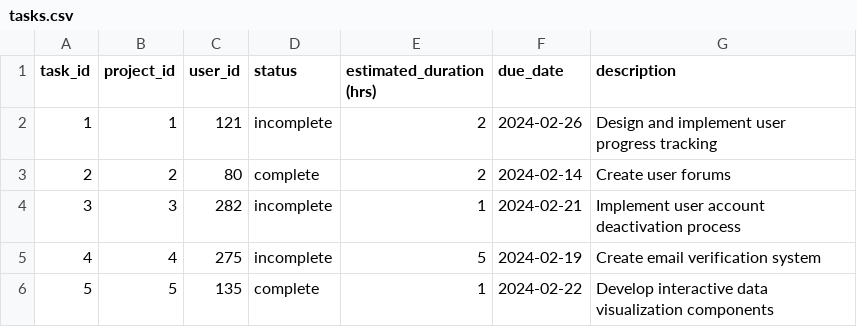
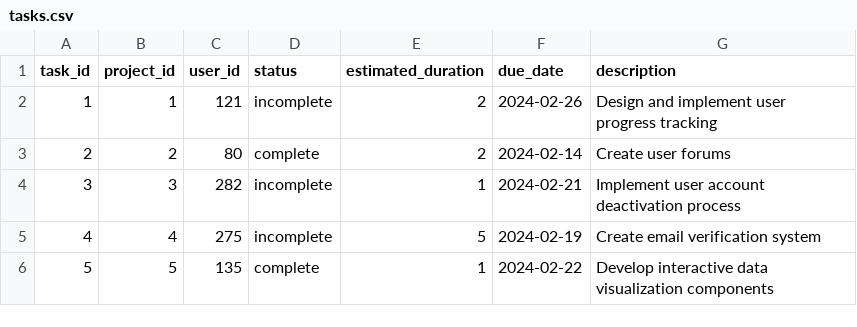
Before and after one commit to fnnelson/CapstoneProject, a CSV file: tasks.csv, drawn as a sheet; only a part is shown.

```diff
--- a/tasks.csv
+++ b/tasks.csv
@@ -1,2 +1,2 @@
-task_id,project_id,user_id,status,estimated_duration (hrs),due_date,description
+task_id,project_id,user_id,status,estimated_duration,due_date,description
 1,1,121,incomplete,2,2024-02-26,Design and implement user progress tracking
```
Also changed, not shown: projects.csv, 3 other files.
